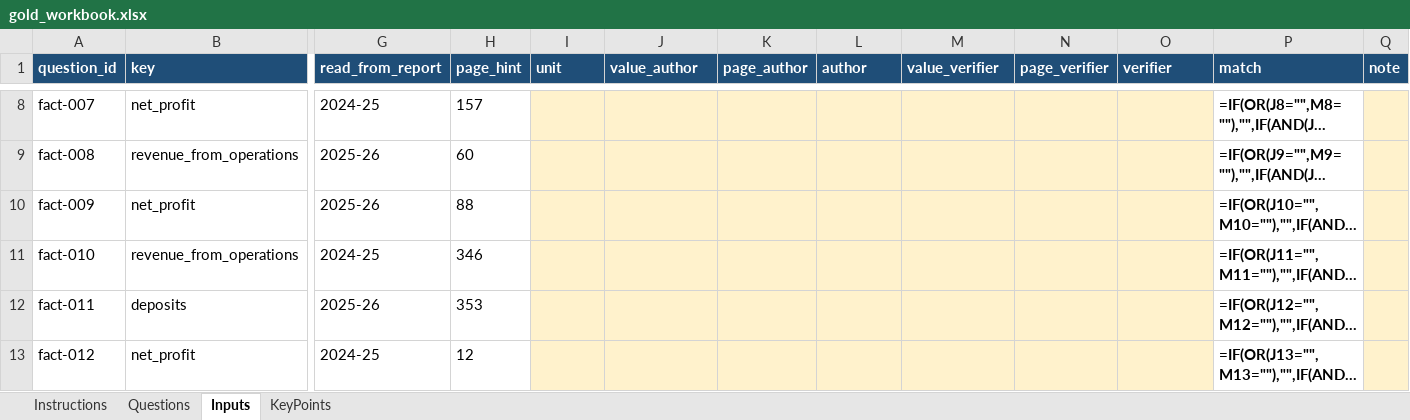
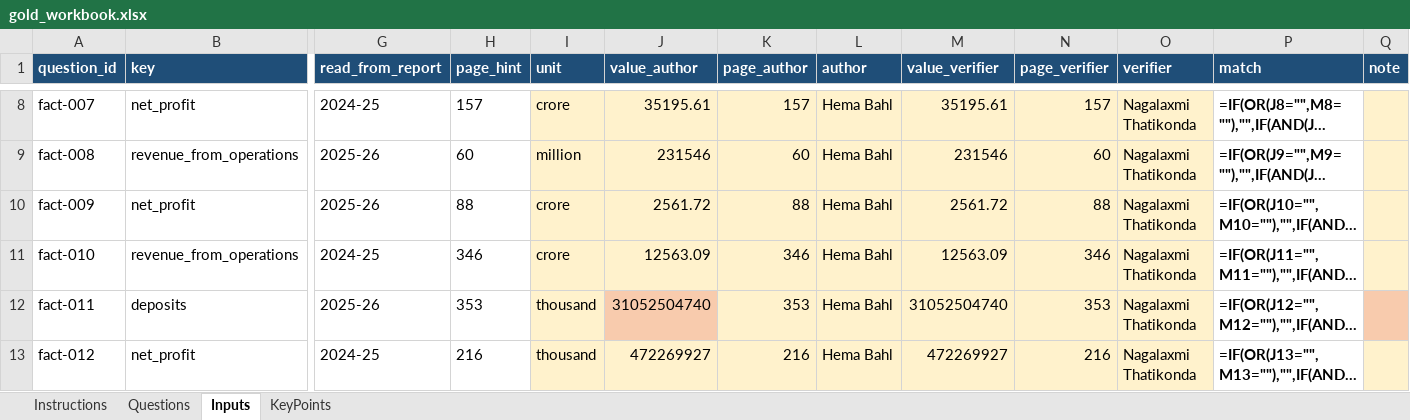
Before and after one commit to mgupta1221/FinInsight-AIAgent, an Excel workbook: eval/gold_workbook.xlsx, sheet Inputs, drawn as a sheet; only a part is shown, gaps mark what is left out; long unchanged cells end in …; values as stored, in another font and other column widths than the file's, no borders; formulas without a stored value are shown as written; conditional formats not drawn; the diff covers the shown part only; the diff names each change by its address in the sheet, - before the commit and + after, or states it on an @@ line.

```diff
--- a/eval/gold_workbook.xlsx (sheet Inputs)
+++ b/eval/gold_workbook.xlsx (sheet Inputs)
-I8 (unit): (empty)
+I8 (unit): crore
-J8 (value_author): (empty)
+J8 (value_author): 35195.61
-K8 (page_author): (empty)
+K8 (page_author): 157
-L8:L13 (author): (empty)
+L8:L13 (author): Hema Bahl
-M8 (value_verifier): (empty)
+M8 (value_verifier): 35195.61
-N8 (page_verifier): (empty)
+N8 (page_verifier): 157
-O8:O13 (verifier): (empty)
+O8:O13 (verifier): Nagalaxmi Thatikonda
-I9 (unit): (empty)
+I9 (unit): million
-J9 (value_author): (empty)
+J9 (value_author): 231546
-K9 (page_author): (empty)
+K9 (page_author): 60
-M9 (value_verifier): (empty)
+M9 (value_verifier): 231546
-N9 (page_verifier): (empty)
+N9 (page_verifier): 60
-I10:I11 (unit): (empty)
+I10:I11 (unit): crore
-J10 (value_author): (empty)
+J10 (value_author): 2561.72
-K10 (page_author): (empty)
+K10 (page_author): 88
-M10 (value_verifier): (empty)
+M10 (value_verifier): 2561.72
-N10 (page_verifier): (empty)
+N10 (page_verifier): 88
-J11 (value_author): (empty)
+J11 (value_author): 12563.09
-K11 (page_author): (empty)
+K11 (page_author): 346
-M11 (value_verifier): (empty)
+M11 (value_verifier): 12563.09
-N11 (page_verifier): (empty)
+N11 (page_verifier): 346
-I12:I13 (unit): (empty)
+I12:I13 (unit): thousand
-J12 (value_author): (empty)
+J12 (value_author): 31052504740
-J12 fill: #FFF2CC
+J12 fill: #F8CBAD
-K12 (page_author): (empty)
+K12 (page_author): 353
-M12 (value_verifier): (empty)
+M12 (value_verifier): 31052504740
-N12 (page_verifier): (empty)
+N12 (page_verifier): 353
-Q12 fill: #FFF2CC
+Q12 fill: #F8CBAD
-H13 (page_hint): 12
+H13 (page_hint): 216
-J13 (value_author): (empty)
+J13 (value_author): 472269927
-K13 (page_author): (empty)
+K13 (page_author): 216
-M13 (value_verifier): (empty)
+M13 (value_verifier): 472269927
-N13 (page_verifier): (empty)
+N13 (page_verifier): 216
```
Also changed, not shown: 1223 edited cells and cell formats elsewhere in this sheet, sheet KeyPoints, sheet Questions, docs/FinSight_Team_Task_Tracker.xlsx, 37 other files.
